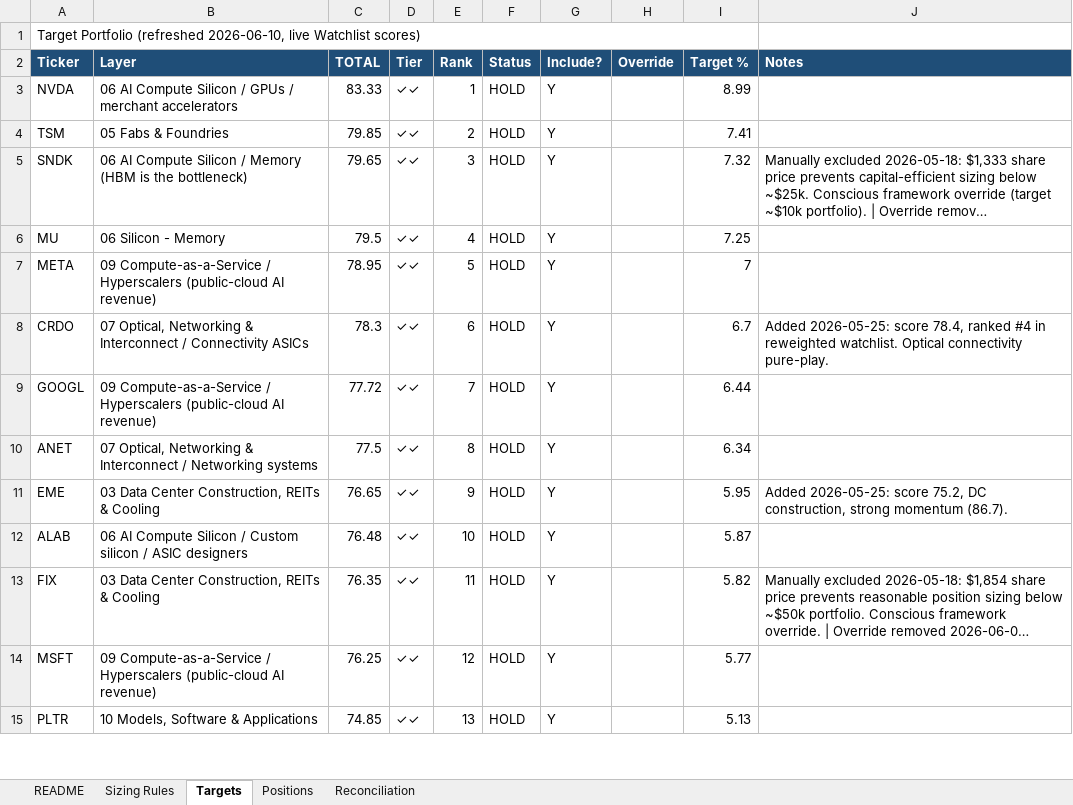
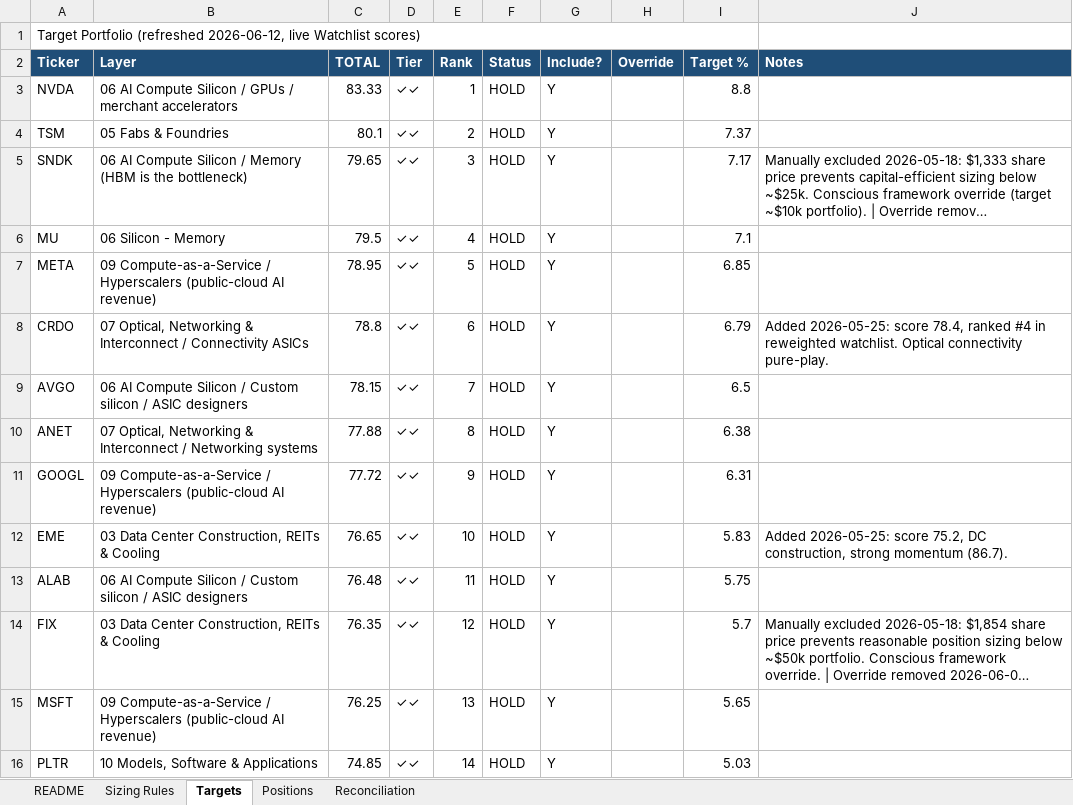
Before and after one commit to dgaraventa5/ai-stocks, an Excel workbook: 00-master/portfolio.xlsx, sheet Targets, drawn as a sheet; only a part is shown; long unchanged cells end in …; values as stored, in another font and other column widths than the file's, no borders; addresses are those after the commit; the diff covers the shown part only; the diff names each change by its address in the sheet, - before the commit and + after, or states it on an @@ line.

```diff
--- a/00-master/portfolio.xlsx (sheet Targets)
+++ b/00-master/portfolio.xlsx (sheet Targets)
-A1 (Ticker): …Portfolio (refreshed 2026-06-10, live Watchlist…
+A1 (Ticker): …Portfolio (refreshed 2026-06-12, live Watchlist…
-I3 (Target %): 8.99
+I3 (Target %): 8.8
-C4 (TOTAL): 79.85
+C4 (TOTAL): 80.1
-I4 (Target %): 7.41
+I4 (Target %): 7.37
-I5 (Target %): 7.32
+I5 (Target %): 7.17
-I6 (Target %): 7.25
+I6 (Target %): 7.1
-I7 (Target %): 7
+I7 (Target %): 6.85
-C8 (TOTAL): 78.3
+C8 (TOTAL): 78.8
-I8 (Target %): 6.7
+I8 (Target %): 6.79
-A9 (Ticker): GOOGL
+A9 (Ticker): AVGO
-B9 (Layer): 09 Compute-as-a-Service / Hyperscalers (public-cloud AI revenue)
+B9 (Layer): 06 AI Compute Silicon / Custom silicon / ASIC designers
-C9 (TOTAL): 77.72
+C9 (TOTAL): 78.15
-I9 (Target %): 6.44
+I9 (Target %): 6.5
-C10 (TOTAL): 77.5
+C10 (TOTAL): 77.88
-I10 (Target %): 6.34
+I10 (Target %): 6.38
+row 11: GOOGL | 09 Compute-as-a-Service / Hyperscalers (public-cloud AI revenue) | 77.72 | ✓✓ | 9 | HOLD | Y |  | 6.31
-E12 (Rank): 9
+E12 (Rank): 10
-I12 (Target %): 5.95
+I12 (Target %): 5.83
-E13 (Rank): 10
+E13 (Rank): 11
-I13 (Target %): 5.87
+I13 (Target %): 5.75
-E14 (Rank): 11
+E14 (Rank): 12
-I14 (Target %): 5.82
+I14 (Target %): 5.7
-E15 (Rank): 12
+E15 (Rank): 13
-I15 (Target %): 5.77
+I15 (Target %): 5.65
-E16 (Rank): 13
+E16 (Rank): 14
-I16 (Target %): 5.13
+I16 (Target %): 5.03
```
Also changed, not shown: 5 added rows, 6 removed rows and 20 edited cells elsewhere in this sheet, sheet Reconciliation, sheet README, 00-master/ai_supply_chain_scoring.xlsx, 32 other files.
